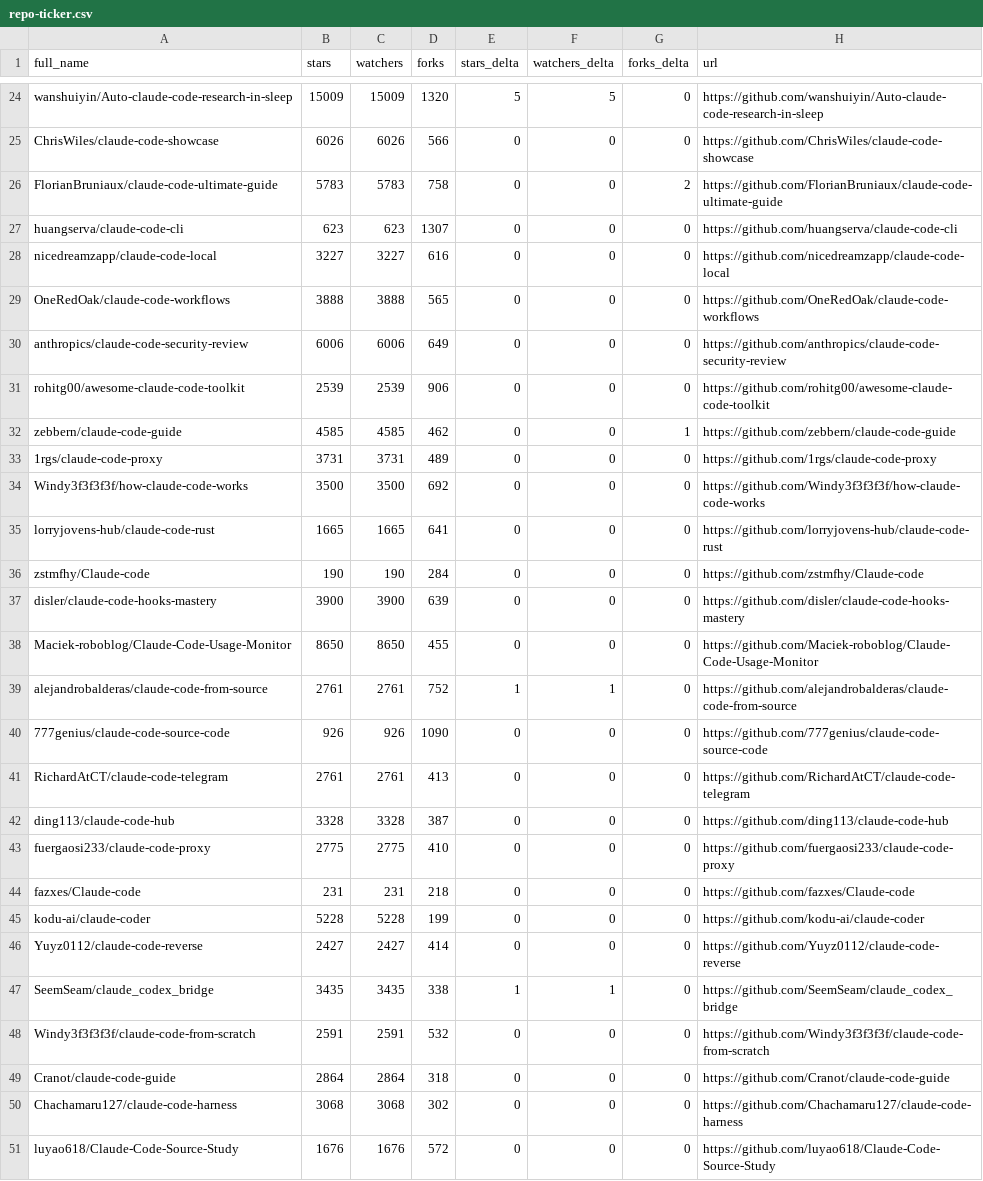
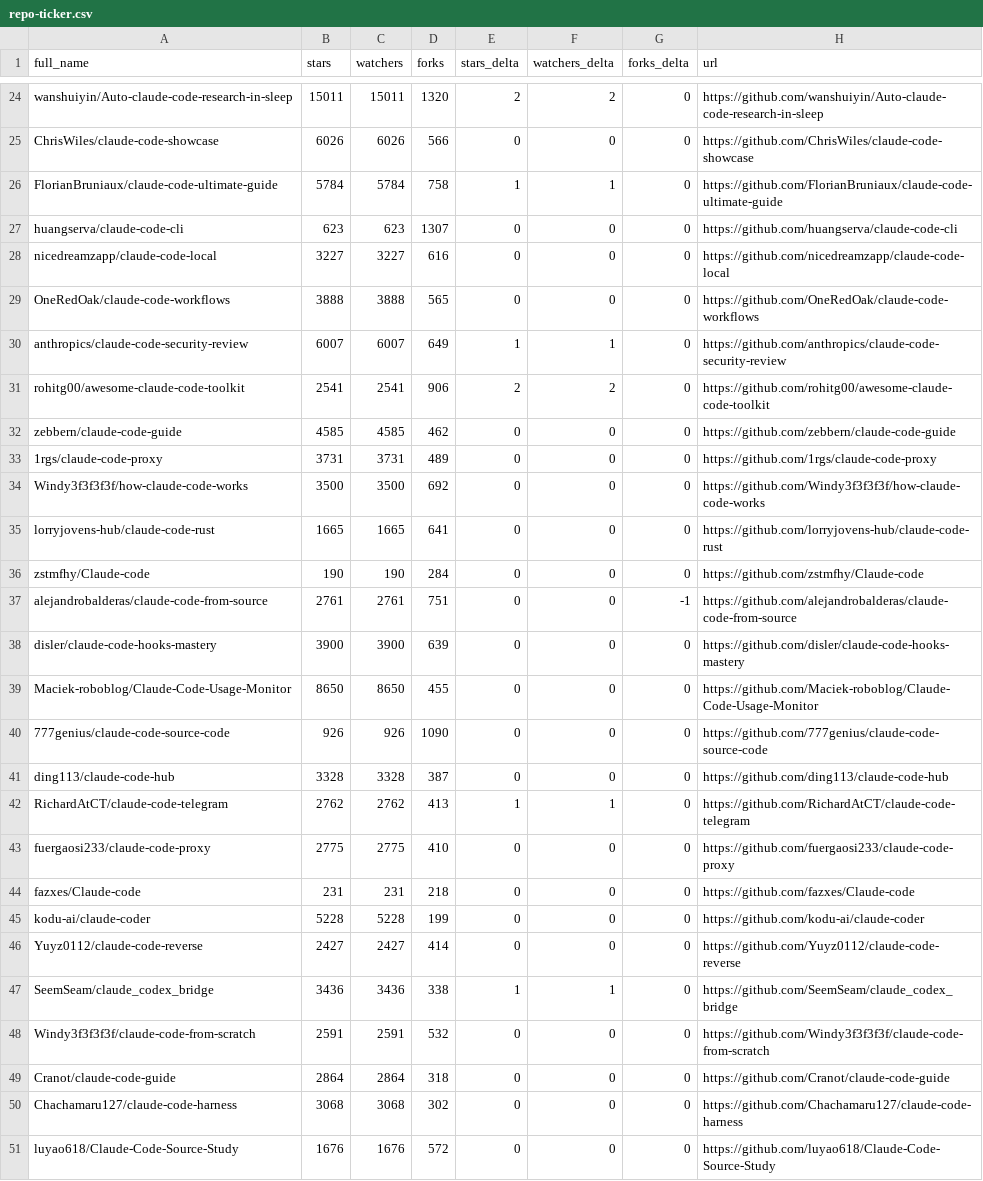
Before and after one commit to HaroldHuanrongLIU/awesome-claude-code, a CSV file: data/repo-ticker.csv, drawn as a sheet; only a part is shown, gaps mark what is left out; removed rows and columns are numbered as before the commit, all else as after; the diff covers the shown part only; the diff names each change by its address in the sheet, - before the commit and + after, or states it on an @@ line.

```diff
--- a/data/repo-ticker.csv
+++ b/data/repo-ticker.csv
-B24 (stars): 15009
+B24 (stars): 15011
-C24 (watchers): 15009
+C24 (watchers): 15011
-E24 (stars_delta): 5
+E24 (stars_delta): 2
-F24 (watchers_delta): 5
+F24 (watchers_delta): 2
-B26 (stars): 5783
+B26 (stars): 5784
-C26 (watchers): 5783
+C26 (watchers): 5784
-E26 (stars_delta): 0
+E26 (stars_delta): 1
-F26 (watchers_delta): 0
+F26 (watchers_delta): 1
-G26 (forks_delta): 2
+G26 (forks_delta): 0
-B30 (stars): 6006
+B30 (stars): 6007
-C30 (watchers): 6006
+C30 (watchers): 6007
-E30 (stars_delta): 0
+E30 (stars_delta): 1
-F30 (watchers_delta): 0
+F30 (watchers_delta): 1
-B31 (stars): 2539
+B31 (stars): 2541
-C31 (watchers): 2539
+C31 (watchers): 2541
-E31 (stars_delta): 0
+E31 (stars_delta): 2
-F31 (watchers_delta): 0
+F31 (watchers_delta): 2
-G32 (forks_delta): 1
+G32 (forks_delta): 0
+row 37: alejandrobalderas/claude-code-from-source | 2761 | 2761 | 751 | 0 | 0 | -1 | https://github.com/alejandrobalderas/claude-code-from-source
-row 39: alejandrobalderas/claude-code-from-source | 2761 | 2761 | 752 | 1 | 1 | 0 | https://github.com/alejandrobalderas/claude-code-from-source
-row 41: RichardAtCT/claude-code-telegram | 2761 | 2761 | 413 | 0 | 0 | 0 | https://github.com/RichardAtCT/claude-code-telegram
+row 42: RichardAtCT/claude-code-telegram | 2762 | 2762 | 413 | 1 | 1 | 0 | https://github.com/RichardAtCT/claude-code-telegram
-B47 (stars): 3435
+B47 (stars): 3436
-C47 (watchers): 3435
+C47 (watchers): 3436
```
Also changed, not shown: 2 added rows, 2 removed rows and 89 edited cells elsewhere in this file, 2 other files.
